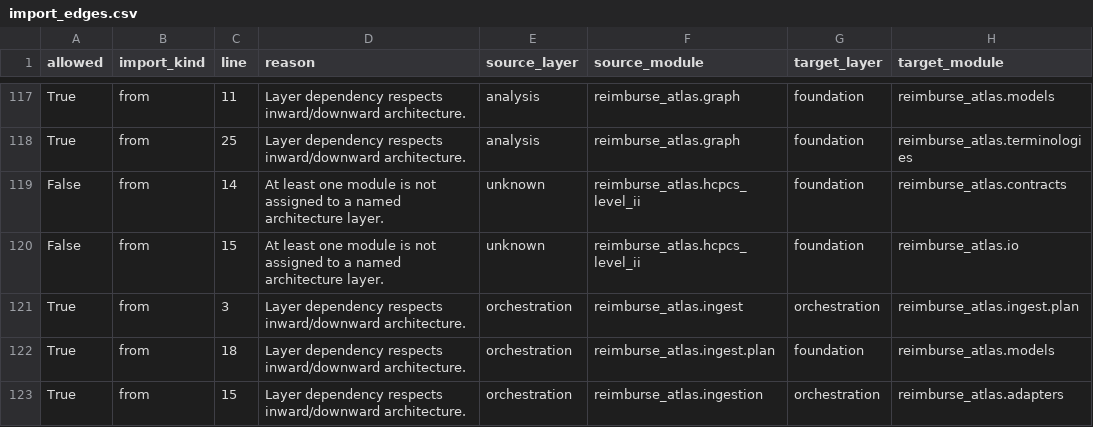
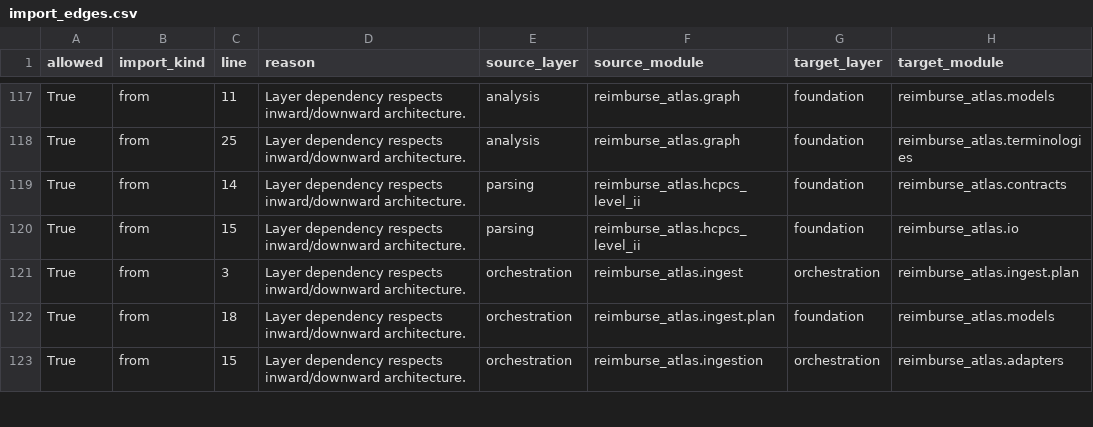
Before and after one commit to edithatogo/reimbursement-atlas, a CSV file: data/derived/architecture/import_edges.csv, drawn as a sheet; only a part is shown, gaps mark what is left out.

```diff
--- a/data/derived/architecture/import_edges.csv
+++ b/data/derived/architecture/import_edges.csv
@@ -118,4 +118,4 @@ True,from,11,Layer dependency respects inward/downward architecture.,analysis,re
 True,from,25,Layer dependency respects inward/downward architecture.,analysis,reimburse_atlas.graph,foundation,reimburse_atlas.terminologies
-False,from,14,At least one module is not assigned to a named architecture layer.,unknown,reimburse_atlas.hcpcs_level_ii,foundation,reimburse_atlas.contracts
-False,from,15,At least one module is not assigned to a named architecture layer.,unknown,reimburse_atlas.hcpcs_level_ii,foundation,reimburse_atlas.io
+True,from,14,Layer dependency respects inward/downward architecture.,parsing,reimburse_atlas.hcpcs_level_ii,foundation,reimburse_atlas.contracts
+True,from,15,Layer dependency respects inward/downward architecture.,parsing,reimburse_atlas.hcpcs_level_ii,foundation,reimburse_atlas.io
 True,from,3,Layer dependency respects inward/downward architecture.,orchestration,reimburse_atlas.ingest,orchestration,reimburse_atlas.ingest.plan
```
Also changed, not shown: data/derived/architecture/layer_policy.csv, data/derived/data_dictionary/data_dictionary.csv, 23 other files.
